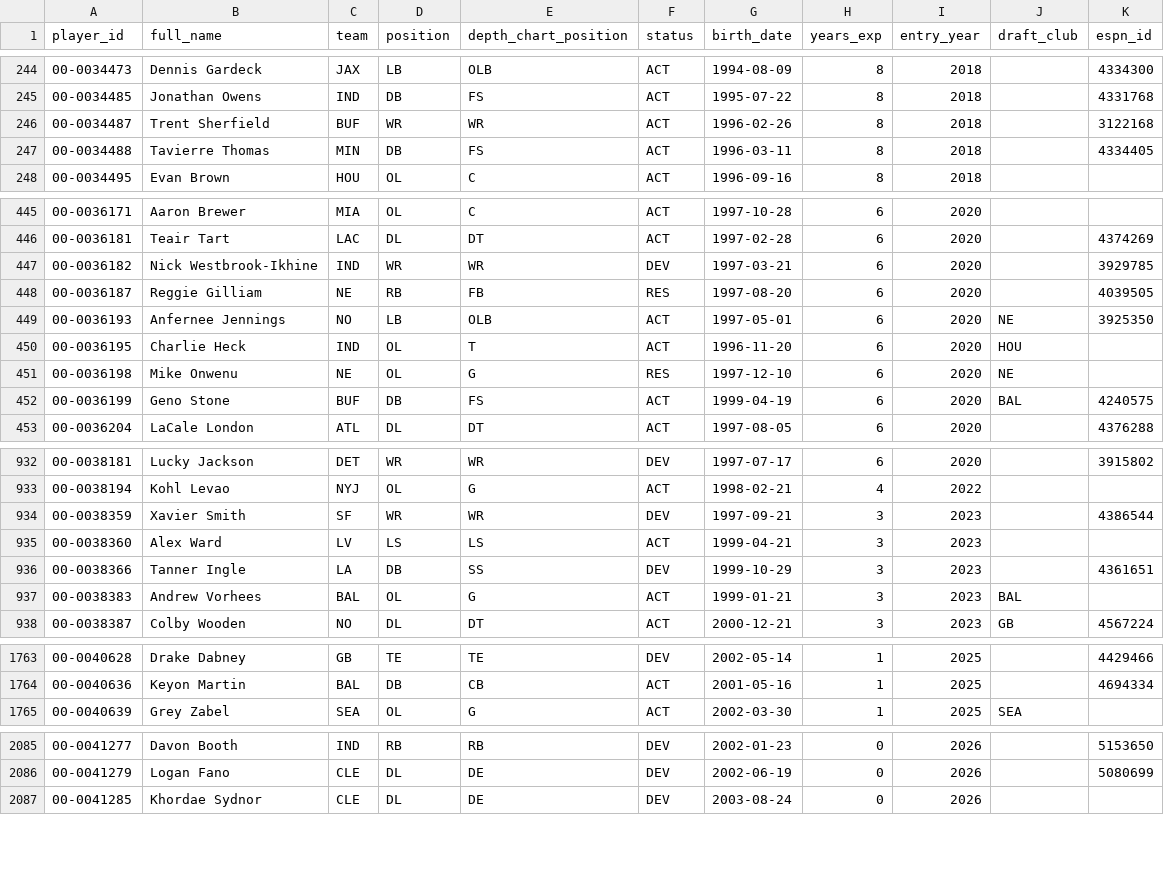
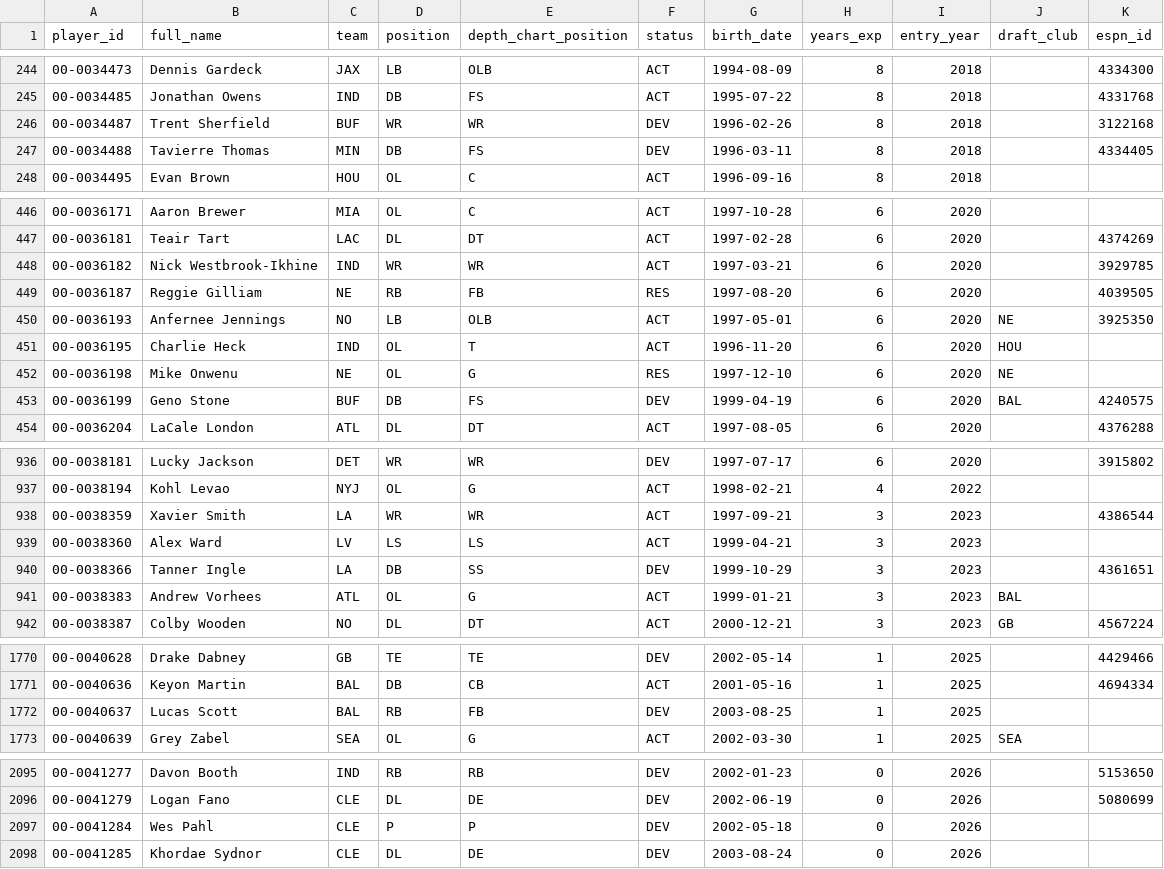
Before and after one commit to bmillercreates/The-Prop-Exchange, a CSV file: data/stats/players.csv, drawn as a sheet; only a part is shown, gaps mark what is left out; the diff covers the shown part only.

```diff
--- a/data/stats/players.csv
+++ b/data/stats/players.csv
@@ -245,4 +245,4 @@ player_id,full_name,team,position,depth_chart_position,status,birth_date,years_e
 00-0034485,Jonathan Owens,IND,DB,FS,ACT,1995-07-22,8,2018,,4331768
-00-0034487,Trent Sherfield,BUF,WR,WR,ACT,1996-02-26,8,2018,,3122168
-00-0034488,Tavierre Thomas,MIN,DB,FS,ACT,1996-03-11,8,2018,,4334405
+00-0034487,Trent Sherfield,BUF,WR,WR,DEV,1996-02-26,8,2018,,3122168
+00-0034488,Tavierre Thomas,MIN,DB,FS,DEV,1996-03-11,8,2018,,4334405
 00-0034495,Evan Brown,HOU,OL,C,ACT,1996-09-16,8,2018,,
@@ -446,3 +447,3 @@ player_id,full_name,team,position,depth_chart_position,status,birth_date,years_e
 00-0036181,Teair Tart,LAC,DL,DT,ACT,1997-02-28,6,2020,,4374269
-00-0036182,Nick Westbrook-Ikhine,IND,WR,WR,DEV,1997-03-21,6,2020,,3929785
+00-0036182,Nick Westbrook-Ikhine,IND,WR,WR,ACT,1997-03-21,6,2020,,3929785
 00-0036187,Reggie Gilliam,NE,RB,FB,RES,1997-08-20,6,2020,,4039505
@@ -451,3 +452,3 @@ player_id,full_name,team,position,depth_chart_position,status,birth_date,years_e
 00-0036198,Mike Onwenu,NE,OL,G,RES,1997-12-10,6,2020,NE,
-00-0036199,Geno Stone,BUF,DB,FS,ACT,1999-04-19,6,2020,BAL,4240575
+00-0036199,Geno Stone,BUF,DB,FS,DEV,1999-04-19,6,2020,BAL,4240575
 00-0036204,LaCale London,ATL,DL,DT,ACT,1997-08-05,6,2020,,4376288
@@ -933,6 +937,6 @@ player_id,full_name,team,position,depth_chart_position,status,birth_date,years_e
 00-0038194,Kohl Levao,NYJ,OL,G,ACT,1998-02-21,4,2022,,
-00-0038359,Xavier Smith,SF,WR,WR,DEV,1997-09-21,3,2023,,4386544
+00-0038359,Xavier Smith,LA,WR,WR,ACT,1997-09-21,3,2023,,4386544
 00-0038360,Alex Ward,LV,LS,LS,ACT,1999-04-21,3,2023,,
 00-0038366,Tanner Ingle,LA,DB,SS,DEV,1999-10-29,3,2023,,4361651
-00-0038383,Andrew Vorhees,BAL,OL,G,ACT,1999-01-21,3,2023,BAL,
+00-0038383,Andrew Vorhees,ATL,OL,G,ACT,1999-01-21,3,2023,BAL,
 00-0038387,Colby Wooden,NO,DL,DT,ACT,2000-12-21,3,2023,GB,4567224
@@ -1764,2 +1771,3 @@ player_id,full_name,team,position,depth_chart_position,status,birth_date,years_e
 00-0040636,Keyon Martin,BAL,DB,CB,ACT,2001-05-16,1,2025,,4694334
+00-0040637,Lucas Scott,BAL,RB,FB,DEV,2003-08-25,1,2025,,
 00-0040639,Grey Zabel,SEA,OL,G,ACT,2002-03-30,1,2025,SEA,
@@ -2086,2 +2096,3 @@ player_id,full_name,team,position,depth_chart_position,status,birth_date,years_e
 00-0041279,Logan Fano,CLE,DL,DE,DEV,2002-06-19,0,2026,,5080699
+00-0041284,Wes Pahl,CLE,P,P,DEV,2002-05-18,0,2026,,
 00-0041285,Khordae Sydnor,CLE,DL,DE,DEV,2003-08-24,0,2026,,
```
Also changed, not shown: 9 added rows and 38 edited cells elsewhere in this file, data/injuries.csv, data/stats/games.csv, 20 other files.
